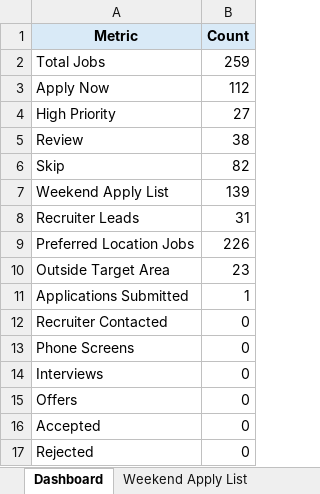
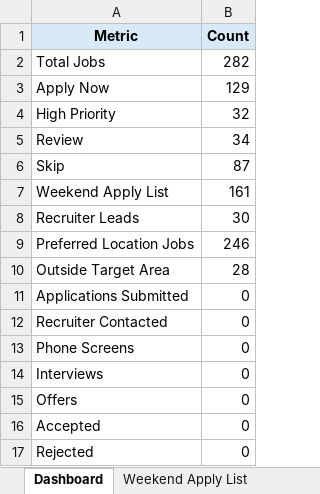
Before and after one commit to Domo79678/domonique-robinson-portfolio, an Excel workbook: Python/JobRadar/reports/job_radar.xlsx, sheet Dashboard, drawn as a sheet; values as stored, in another font and other column widths than the file's, no borders; the diff names each change by its address in the sheet, - before the commit and + after, or states it on an @@ line.

```diff
--- a/Python/JobRadar/reports/job_radar.xlsx (sheet Dashboard)
+++ b/Python/JobRadar/reports/job_radar.xlsx (sheet Dashboard)
-B2 (Count): 259
+B2 (Count): 282
-B3 (Count): 112
+B3 (Count): 129
-B4 (Count): 27
+B4 (Count): 32
-B5 (Count): 38
+B5 (Count): 34
-B6 (Count): 82
+B6 (Count): 87
-B7 (Count): 139
+B7 (Count): 161
-B8 (Count): 31
+B8 (Count): 30
-B9 (Count): 226
+B9 (Count): 246
-B10 (Count): 23
+B10 (Count): 28
-B11 (Count): 1
+B11 (Count): 0
```
Also changed, not shown: sheet All Jobs, sheet Weekend Apply List, sheet Application Tracker, sheet Skip, sheet Job Intelligence, sheet Apply Now, 4 more sheets, other sheet tabs, Python/JobRadar/reports/job_intelligence.xlsx, Python/JobRadar/reports/recruiter_crm.xlsx, 19 other files.
